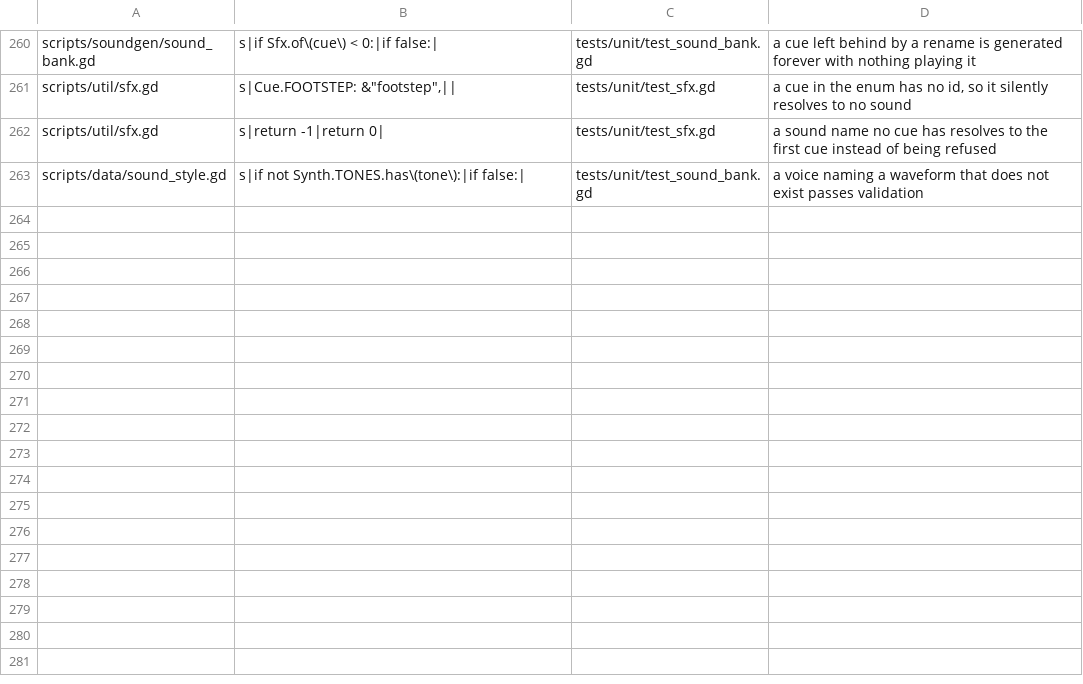
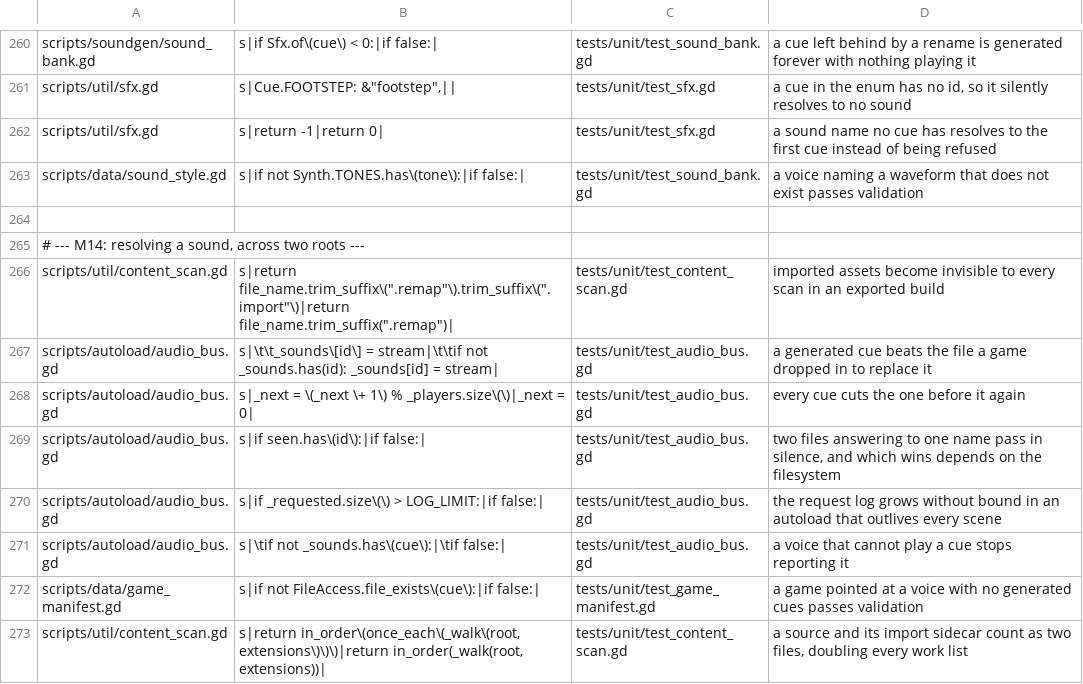
Before and after one commit to Ali0600/rpg-template, a TSV file: tools/mutants.tsv, drawn as a sheet; only a part is shown, gaps mark what is left out; the diff names each change by its address in the sheet, - before the commit and + after, or states it on an @@ line.

Commit message:
Gave the bus two roots and a way to be asked (#36)
AudioBus now resolves a cue across the game's generated voice AND whatever it
dropped in data/audio, with the dropped-in file winning. A game replaces one
sound with one file and never has to delete build output to do it - which
matters, because the drift gate would put that output straight back.

Three things were wrong with the bus before it had anything to play, and all
three were invisible for exactly that reason:

ContentScan trimmed ".remap" but not ".import". An exported build packs an
imported asset as its sidecar plus the engine's cached copy and leaves the
original out, so the scan of data/audio found everything in the editor and
NOTHING on the deployed page. The drop-in half of this seam has never worked in
a shipped build. Fixing it then double-counted here, where both names exist -
sixteen cues came back as thirty-two - which only the exact-set assertion caught.

Sounds were keyed by basename and the last one silently won, so two files with
the same name resolved by directory order. Registry has refused that for content
ids since M5; sound now refuses it the same way, and smoke_boot fails on it.

And every cue played through ONE AudioStreamPlayer, so each one cut the one
before it: a footstep silenced the dialog blip it landed on. Six players,
round-robin.

Plus what a test can actually assert without a speaker: the bus records what was
REQUESTED, so every gate from here on checks the id that was asked for rather
than pretending to hear something. unknown_requests() is what will let a play
session go red on a misspelled cue instead of warning into a log nobody reads.

Nothing makes a noise yet - that is the next one.

567 tests, 49 suites, 208 mutants.

```diff
--- a/tools/mutants.tsv
+++ b/tools/mutants.tsv
+row 264: (empty)
+row 265: # --- M14: resolving a sound, across two roots ---
+row 266: scripts/util/content_scan.gd | s|return file_name.trim_suffix\(".remap"\).trim_suffix\(".import"\)|return file_name.trim_suffix(".remap")| | tests/unit/test_content_scan.gd | imported assets become invisible to every scan in an exported build
+row 267: scripts/autoload/audio_bus.gd | s|\t\t_sounds\[id\] = stream|\t\tif not _sounds.has(id): _sounds[id] = stream| | tests/unit/test_audio_bus.gd | a generated cue beats the file a game dropped in to replace it
+row 268: scripts/autoload/audio_bus.gd | s|_next = \(_next \+ 1\) % _players.size\(\)|_next = 0| | tests/unit/test_audio_bus.gd | every cue cuts the one before it again
+row 269: scripts/autoload/audio_bus.gd | s|if seen.has\(id\):|if false:| | tests/unit/test_audio_bus.gd | two files answering to one name pass in silence, and which wins depends on the filesystem
+row 270: scripts/autoload/audio_bus.gd | s|if _requested.size\(\) > LOG_LIMIT:|if false:| | tests/unit/test_audio_bus.gd | the request log grows without bound in an autoload that outlives every scene
+row 271: scripts/autoload/audio_bus.gd | s|\tif not _sounds.has\(cue\):|\tif false:| | tests/unit/test_audio_bus.gd | a voice that cannot play a cue stops reporting it
+row 272: scripts/data/game_manifest.gd | s|if not FileAccess.file_exists\(cue\):|if false:| | tests/unit/test_game_manifest.gd | a game pointed at a voice with no generated cues passes validation
+row 273: scripts/util/content_scan.gd | s|return in_order\(once_each\(_walk\(root, extensions\)\)\)|return in_order(_walk(root, extensions))| | tests/unit/test_content_scan.gd | a source and its import sidecar count as two files, doubling every work list
```
Also changed, not shown: 18 other files.
